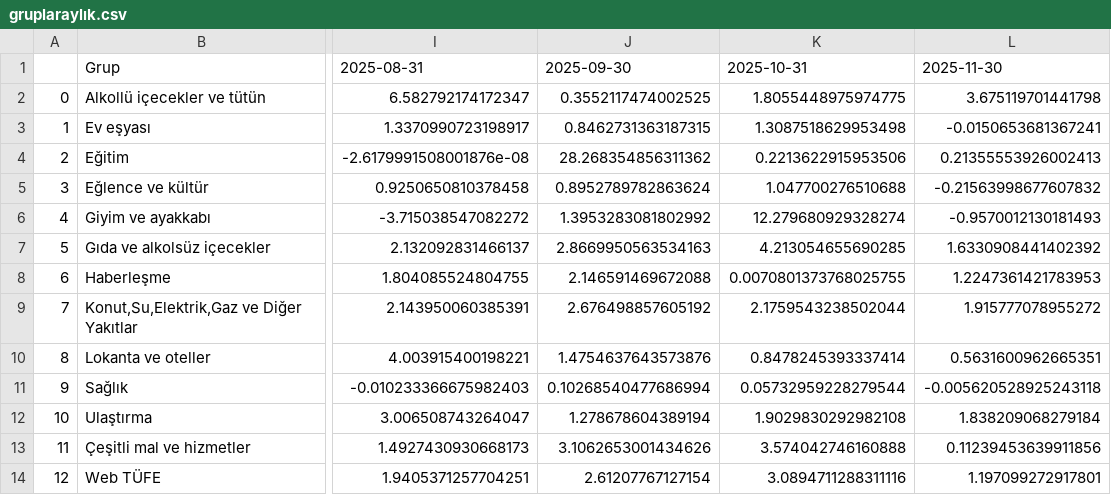
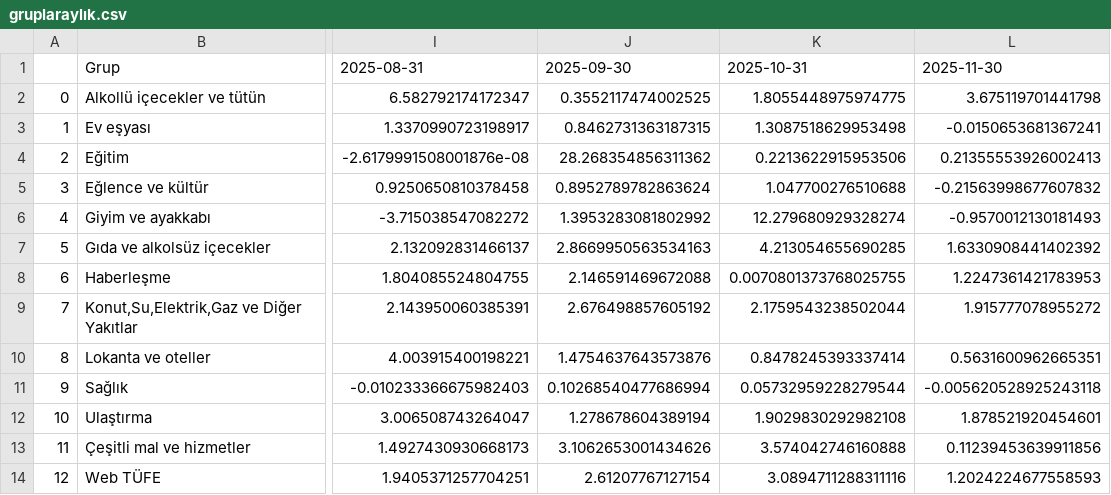
Before and after one commit to kaboya19/web-tufe-flask, a CSV file: gruplaraylık.csv, drawn as a sheet; only a part is shown, gaps mark what is left out; the diff names each change by its address in the sheet, - before the commit and + after, or states it on an @@ line.

```diff
--- a/gruplaraylık.csv
+++ b/gruplaraylık.csv
-L12: 1.838209068279184
+L12: 1.878521920454601
-L14: 1.197099272917801
+L14: 1.2024224677558593
```
Also changed, not shown: gruplar_int.csv, harcama_grupları.csv, 11 other files.
